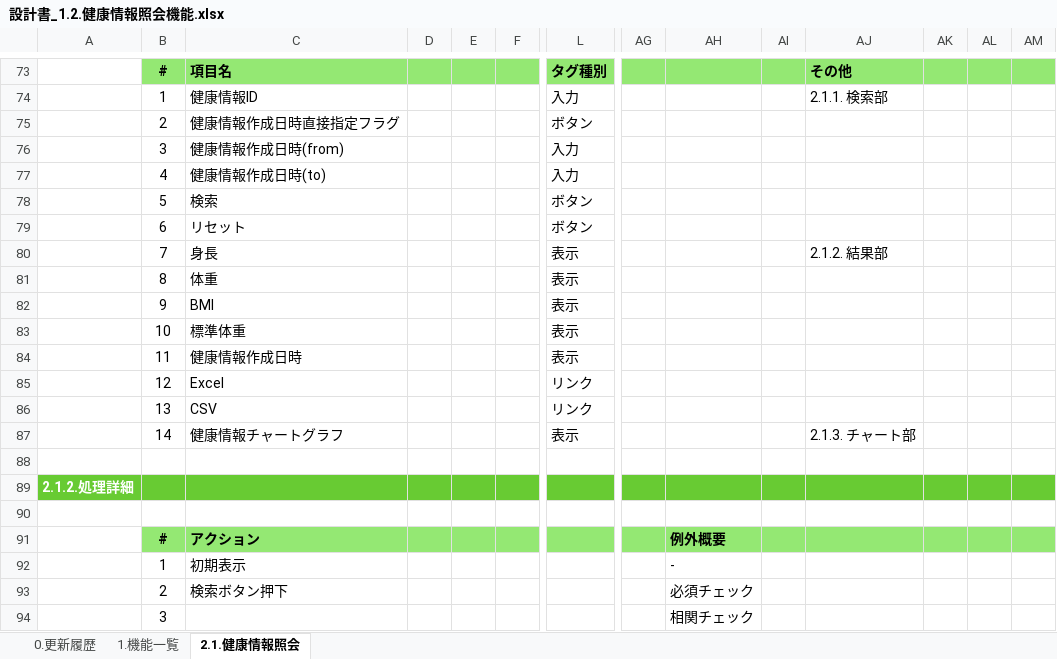
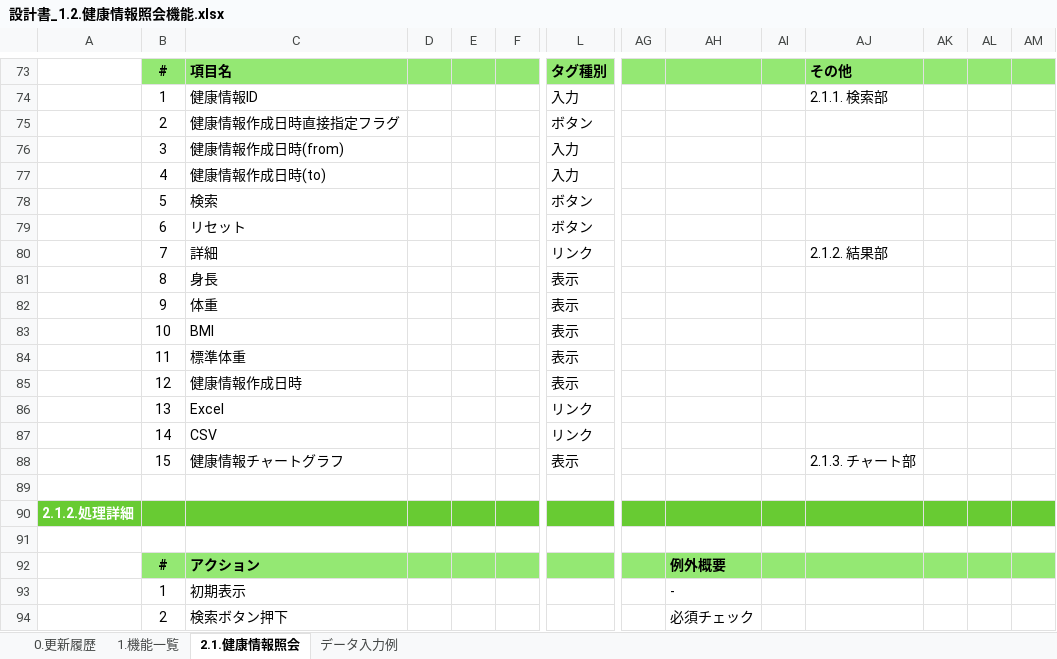
Before and after one commit to kohei-okazaki/work-3g, an Excel workbook: ha-resource/01_design/01_dashboard/設計書_1.2.健康情報照会機能.xlsx, sheet 2.1.健康情報照会, drawn as a sheet; only a part is shown, gaps mark what is left out; the shorter side is filled out with more unchanged rows; values as stored, in another font and other column widths than the file's, no borders; charts and pictures not drawn; addresses are those after the commit; rows hold the shown columns only; the diff names each change by its address in the sheet, - before the commit and + after, or states it on an @@ line.

```diff
--- a/ha-resource/01_design/01_dashboard/設計書_1.2.健康情報照会機能.xlsx (sheet 2.1.健康情報照会)
+++ b/ha-resource/01_design/01_dashboard/設計書_1.2.健康情報照会機能.xlsx (sheet 2.1.健康情報照会)
@@ sheet tab unhidden: データ入力例 @@
+row 80:  | 7 | 詳細 |  |  |  | リンク |  |  |  | 2.1.2. 結果部
-B81: 7
+B81: 8
-AJ81: 2.1.2. 結果部
+AJ81: (empty)
-B82: 8
+B82: 9
-B83: 9
+B83: 10
-B84: 10
+B84: 11
-B85: 11
+B85: 12
-B86: 12
+B86: 13
-B87: 13
+B87: 14
-B88: 14
+B88: 15
```
Also changed, not shown: sheet 0.更新履歴, charts or pictures, ha-resource/01_design/01_dashboard/設計書_1.3.健康情報一括登録機能.xlsx, ha-resource/01_design/01_dashboard/設計書_1.4.アカウント登録・変更機能.xlsx, 3 other files.
